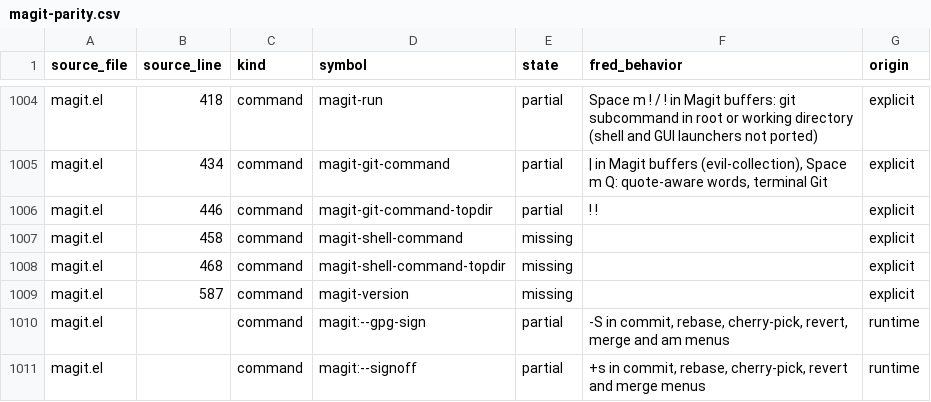
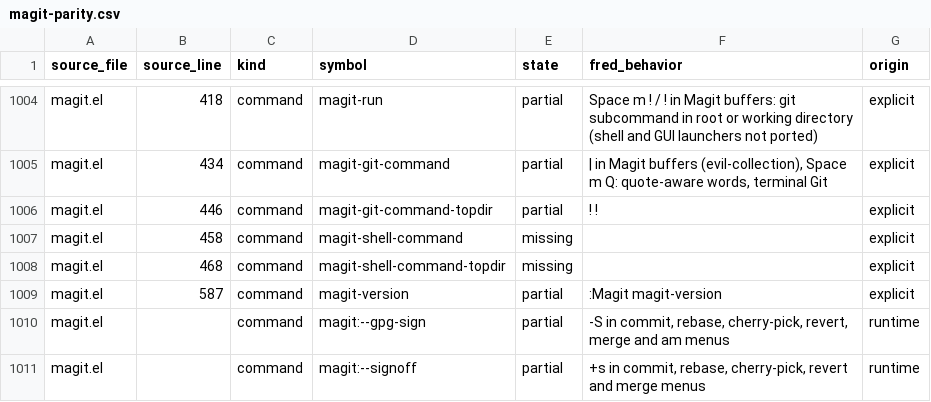
Before and after one commit to guylyons/fred, a CSV file: docs/magit-parity.csv, drawn as a sheet; only a part is shown, gaps mark what is left out; the diff covers the shown part only.

```diff
--- a/docs/magit-parity.csv
+++ b/docs/magit-parity.csv
@@ -1008,3 +1008,3 @@ magit.el,458,command,magit-shell-command,missing,,explicit
 magit.el,468,command,magit-shell-command-topdir,missing,,explicit
-magit.el,587,command,magit-version,missing,,explicit
+magit.el,587,command,magit-version,partial,:Magit magit-version,explicit
 magit.el,,command,magit:--gpg-sign,partial,"-S in commit, rebase, cherry-pick, revert, merge and am menus",runtime
```
Also changed, not shown: 20 edited cells elsewhere in this file, 7 other files.
